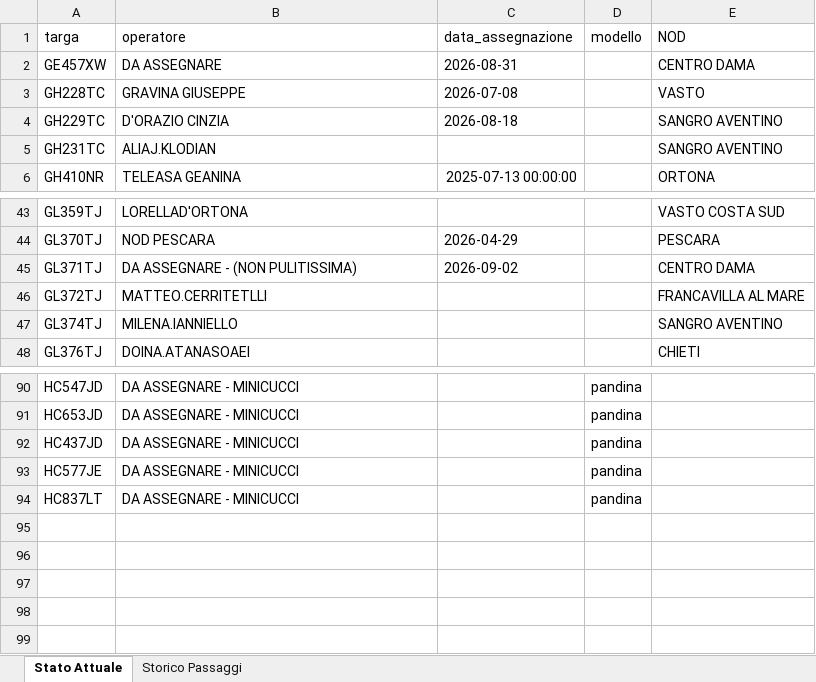
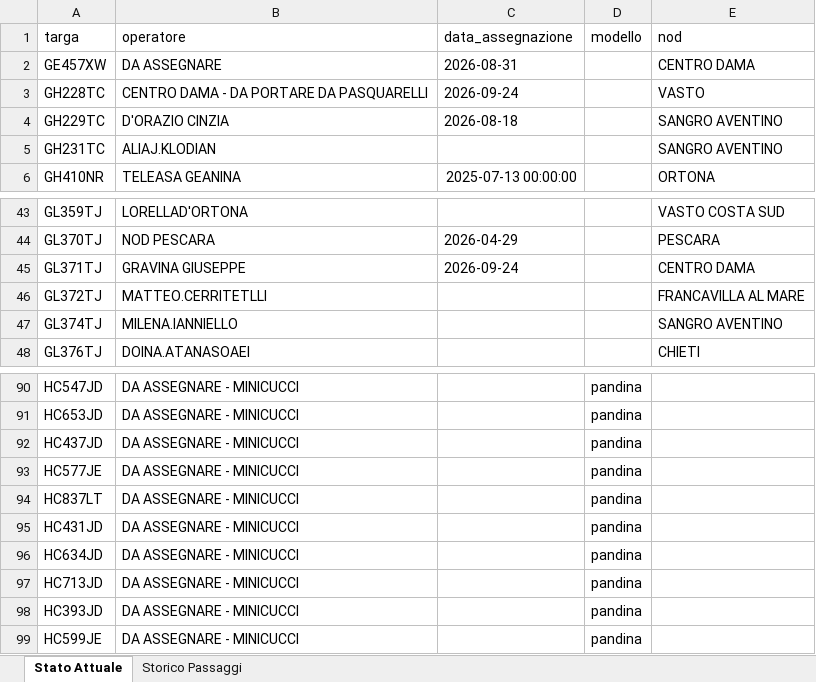
Before and after one commit to messinesetsrm-cell/db_auto, an Excel workbook: flotta.xlsx, sheet Stato Attuale, drawn as a sheet; only a part is shown, gaps mark what is left out; values as stored, in another font and other column widths than the file's, no borders; the diff names each change by its address in the sheet, - before the commit and + after, or states it on an @@ line.

Commit message:
Add files via upload

```diff
--- a/flotta.xlsx (sheet Stato Attuale)
+++ b/flotta.xlsx (sheet Stato Attuale)
-E1: NOD
+E1: nod
-B3 (operatore): GRAVINA GIUSEPPE
+B3 (operatore): CENTRO DAMA - DA PORTARE DA PASQUARELLI
-C3 (data_assegnazione): 2026-07-08
+C3 (data_assegnazione): 2026-09-24
-B45 (operatore): DA ASSEGNARE - (NON PULITISSIMA)
+B45 (operatore): GRAVINA GIUSEPPE
-C45 (data_assegnazione): 2026-09-02
+C45 (data_assegnazione): 2026-09-24
+row 95: HC431JD | DA ASSEGNARE - MINICUCCI |  | pandina
+row 96: HC634JD | DA ASSEGNARE - MINICUCCI |  | pandina
+row 97: HC713JD | DA ASSEGNARE - MINICUCCI |  | pandina
+row 98: HC393JD | DA ASSEGNARE - MINICUCCI |  | pandina
+row 99: HC599JE | DA ASSEGNARE - MINICUCCI |  | pandina
```
Also changed, not shown: sheet Storico Passaggi.
